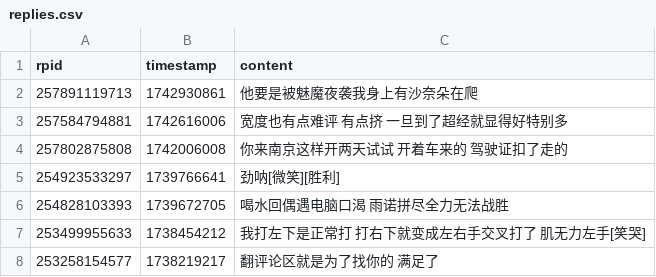
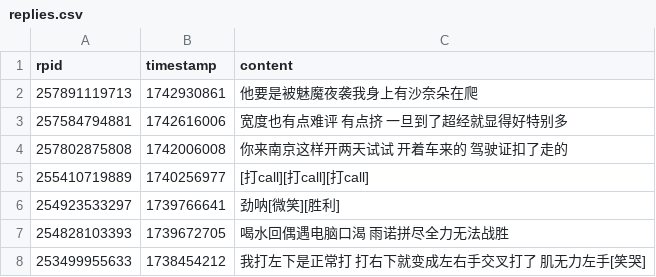
Before and after one commit to YurenHao0426/MuxianSexualRepressionHistory, a CSV file: replies.csv, drawn as a sheet; only a part is shown; the shorter side is filled out with more unchanged rows; the diff names each change by its address in the sheet, - before the commit and + after, or states it on an @@ line.

```diff
--- a/replies.csv
+++ b/replies.csv
+row 5: 255410719889 | 1740256977 | [打call][打call][打call]
```
